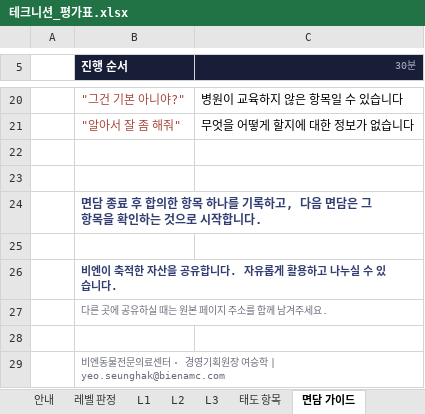
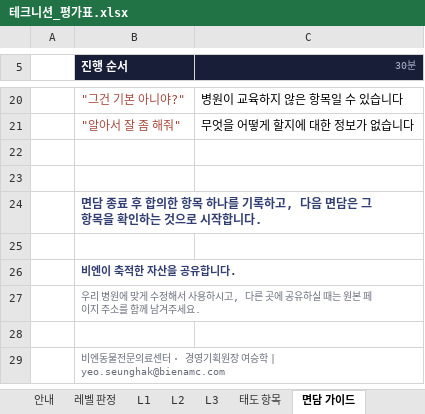
Before and after one commit to bienamc/tech-eval, an Excel workbook: 테크니션_평가표.xlsx, sheet 면담 가이드, drawn as a sheet; only a part is shown, gaps mark what is left out; values as stored, in another font and other column widths than the file's, no borders; the diff names each change by its address in the sheet, - before the commit and + after, or states it on an @@ line.

```diff
--- a/테크니션_평가표.xlsx (sheet 면담 가이드)
+++ b/테크니션_평가표.xlsx (sheet 면담 가이드)
-B26 (진행 순서): 비엔이 축적한 자산을 공유합니다. 자유롭게 활용하고 나누실 수 있습니다.
+B26 (진행 순서): 비엔이 축적한 자산을 공유합니다.
-B27 (진행 순서): 다른 곳에 공유하실 때는 원본 페이지 주소를 함께 남겨주세요.
+B27 (진행 순서): 우리 병원에 맞게 수정해서 사용하시고, 다른 곳에 공유하실 때는 원본 페이지 주소를 함께 남겨주세요.
```
Also changed, not shown: 1 other file.
